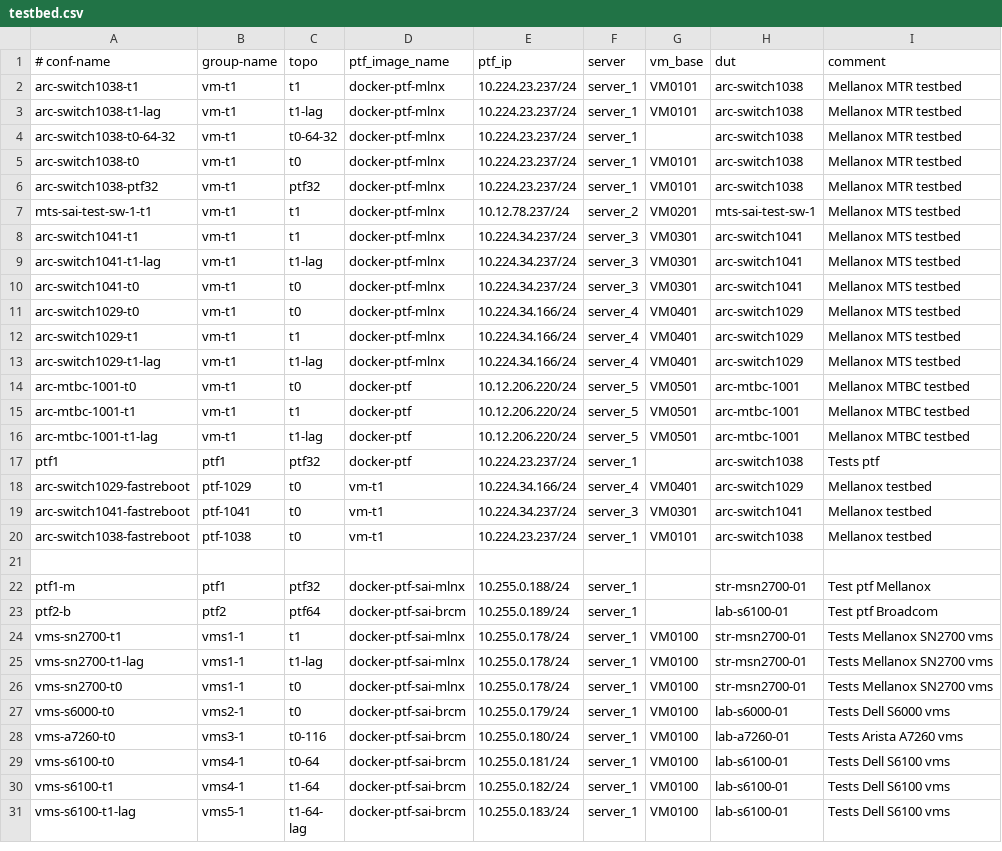
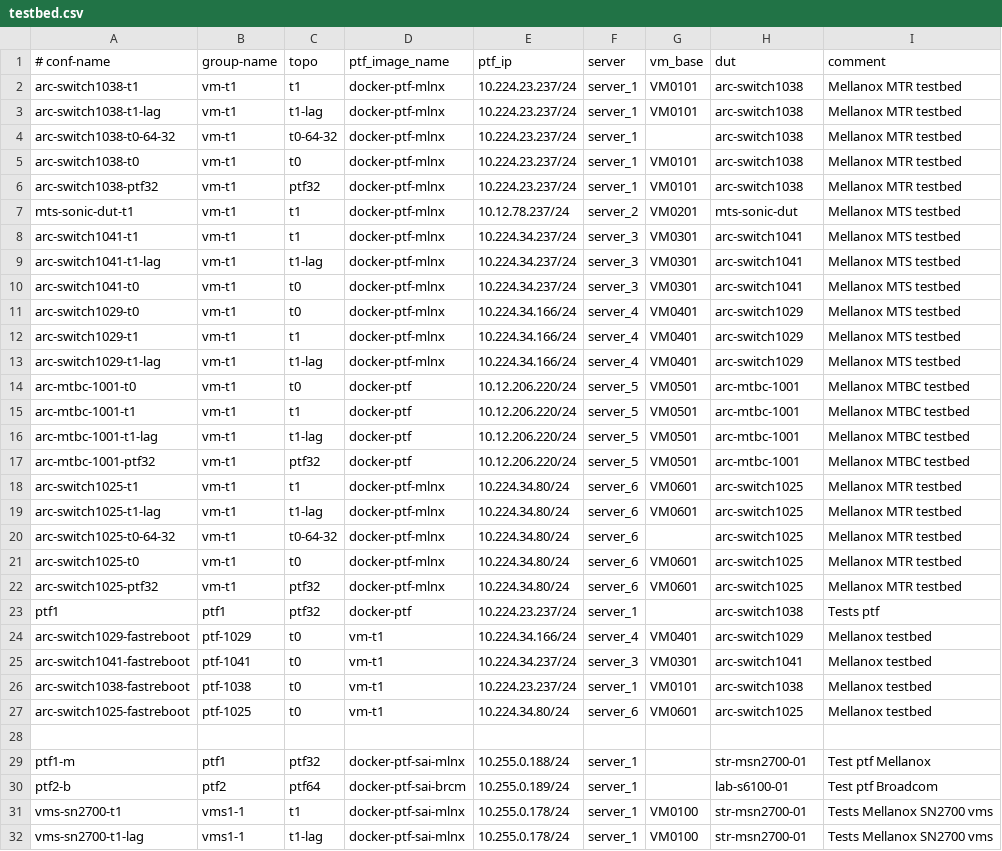
Before and after one commit to yvolynets-mlnx/sonic-mgmt, a CSV file: ansible/testbed.csv, drawn as a sheet; only a part is shown; the shorter side is filled out with more unchanged rows.

```diff
--- a/ansible/testbed.csv
+++ b/ansible/testbed.csv
@@ -6,3 +6,3 @@ arc-switch1038-t0,vm-t1,t0,docker-ptf-mlnx,10.224.23.237/24,server_1,VM0101,arc-
 arc-switch1038-ptf32,vm-t1,ptf32,docker-ptf-mlnx,10.224.23.237/24,server_1,VM0101,arc-switch1038,Mellanox MTR testbed
-mts-sai-test-sw-1-t1,vm-t1,t1,docker-ptf-mlnx,10.12.78.237/24,server_2,VM0201,mts-sai-test-sw-1,Mellanox MTS testbed
+mts-sonic-dut-t1,vm-t1,t1,docker-ptf-mlnx,10.12.78.237/24,server_2,VM0201,mts-sonic-dut,Mellanox MTS testbed
 arc-switch1041-t1,vm-t1,t1,docker-ptf-mlnx,10.224.34.237/24,server_3,VM0301,arc-switch1041,Mellanox MTS testbed
@@ -16,2 +16,8 @@ arc-mtbc-1001-t1,vm-t1,t1,docker-ptf,10.12.206.220/24,server_5,VM0501,arc-mtbc-1
 arc-mtbc-1001-t1-lag,vm-t1,t1-lag,docker-ptf,10.12.206.220/24,server_5,VM0501,arc-mtbc-1001,Mellanox MTBC testbed
+arc-mtbc-1001-ptf32,vm-t1,ptf32,docker-ptf,10.12.206.220/24,server_5,VM0501,arc-mtbc-1001,Mellanox MTBC testbed
+arc-switch1025-t1,vm-t1,t1,docker-ptf-mlnx,10.224.34.80/24,server_6,VM0601,arc-switch1025,Mellanox MTR testbed
+arc-switch1025-t1-lag,vm-t1,t1-lag,docker-ptf-mlnx,10.224.34.80/24,server_6,VM0601,arc-switch1025,Mellanox MTR testbed
+arc-switch1025-t0-64-32,vm-t1,t0-64-32,docker-ptf-mlnx,10.224.34.80/24,server_6,,arc-switch1025,Mellanox MTR testbed
+arc-switch1025-t0,vm-t1,t0,docker-ptf-mlnx,10.224.34.80/24,server_6,VM0601,arc-switch1025,Mellanox MTR testbed
+arc-switch1025-ptf32,vm-t1,ptf32,docker-ptf-mlnx,10.224.34.80/24,server_6,VM0601,arc-switch1025,Mellanox MTR testbed
 ptf1,ptf1,ptf32,docker-ptf,10.224.23.237/24,server_1,,arc-switch1038,Tests ptf
@@ -20,2 +26,3 @@ arc-switch1041-fastreboot,ptf-1041,t0,vm-t1,10.224.34.237/24,server_3,VM0301,arc
 arc-switch1038-fastreboot,ptf-1038,t0,vm-t1,10.224.23.237/24,server_1,VM0101,arc-switch1038,Mellanox testbed
+arc-switch1025-fastreboot,ptf-1025,t0,vm-t1,10.224.34.80/24,server_6,VM0601,arc-switch1025,Mellanox testbed
 
```
Also changed, not shown: ansible/files/sonic_lab_devices.csv, ansible/files/sonic_lab_links.csv, 13 other files.
